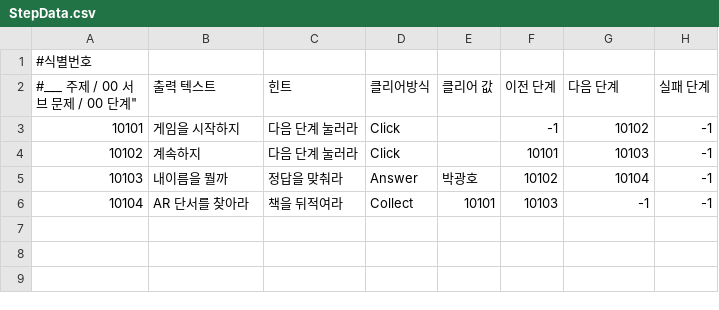
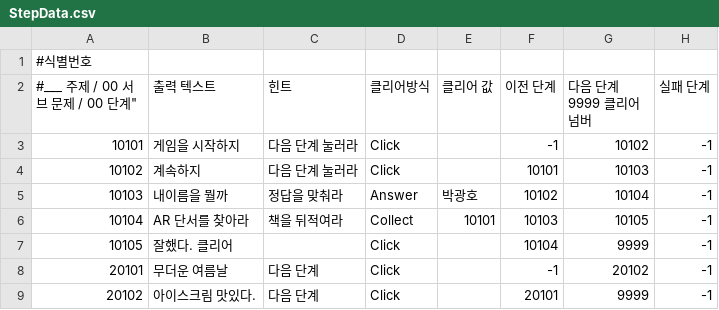
Before and after one commit to BIT-Unity12th-XRProjects/Gwangpibara, a CSV file: Assets/Resources/DataTable/StepData.csv, drawn as a sheet.

```diff
--- a/Assets/Resources/DataTable/StepData.csv
+++ b/Assets/Resources/DataTable/StepData.csv
@@ -1,3 +1,3 @@
 #식별번호
-#___ 주제 / 00 서브 문제 / 00 단계",출력 텍스트,힌트,클리어방식,클리어 값 ,이전 단계,다음 단계,실패 단계
+#___ 주제 / 00 서브 문제 / 00 단계",출력 텍스트,힌트,클리어방식,클리어 값 ,이전 단계,"다음 단계9999 클리어넘버",실패 단계
 10101,게임을 시작하지,다음 단계 눌러라,Click,,-1,10102,-1
@@ -5,2 +5,5 @@
 10103,내이름을 뭘까,정답을 맞춰라,Answer,박광호,10102,10104,-1
-10104,AR 단서를 찾아라,책을 뒤적여라,Collect,10101,10103,-1,-1
+10104,AR 단서를 찾아라,책을 뒤적여라,Collect,10101,10103,10105,-1
+10105,잘했다. 클리어,,Click,,10104,9999,-1
+20101,무더운 여름날,다음 단계 ,Click,,-1,20102,-1
+20102,아이스크림 맛있다.,다음 단계,Click,,20101,9999,-1
```
Also changed, not shown: 1 other file.
